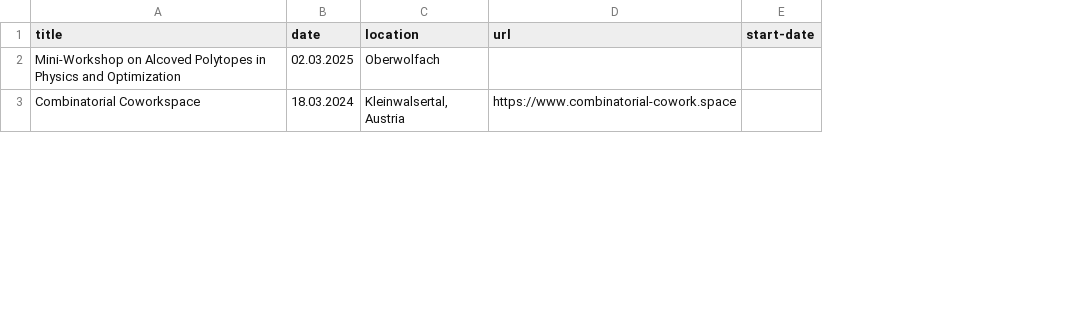
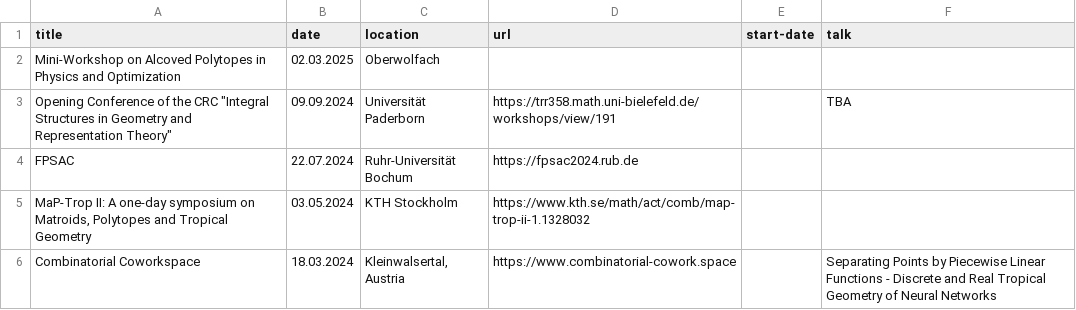
Before and after one commit to mariebrandenburg/mariebrandenburg.github.io, a CSV file: _data/events.csv, drawn as a sheet; only a part is shown; addresses are those after the commit; the diff covers the shown part only; the diff names each change by its address in the sheet, - before the commit and + after, or states it on an @@ line.

```diff
--- a/_data/events.csv
+++ b/_data/events.csv
+column F (talk), row 6: Separating Points by Piecewise Linear Functions - Discrete and Real Tropical Geometry of Neural Networks
+row 3: Opening Conference of the CRC "Integral Structures in Geometry and Representation Theory" | 09.09.2024 | Universität Paderborn | https://trr358.math.uni-bielefeld.de/workshops/view/191 |  | TBA
+row 4: FPSAC | 22.07.2024 | Ruhr-Universität Bochum | https://fpsac2024.rub.de
+row 5: MaP-Trop II: A one-day symposium on Matroids, Polytopes and Tropical Geometry | 03.05.2024 | KTH Stockholm | https://www.kth.se/math/act/comb/map-trop-ii-1.1328032
```
Also changed, not shown: 12 added rows elsewhere in this file, 9 other files.
